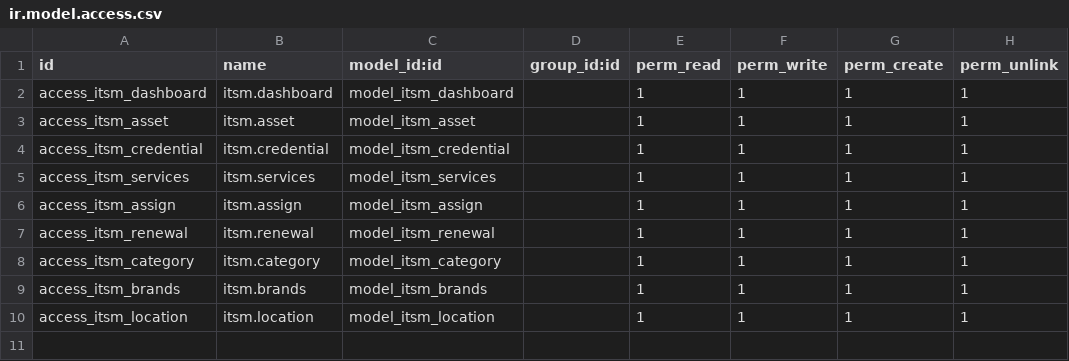
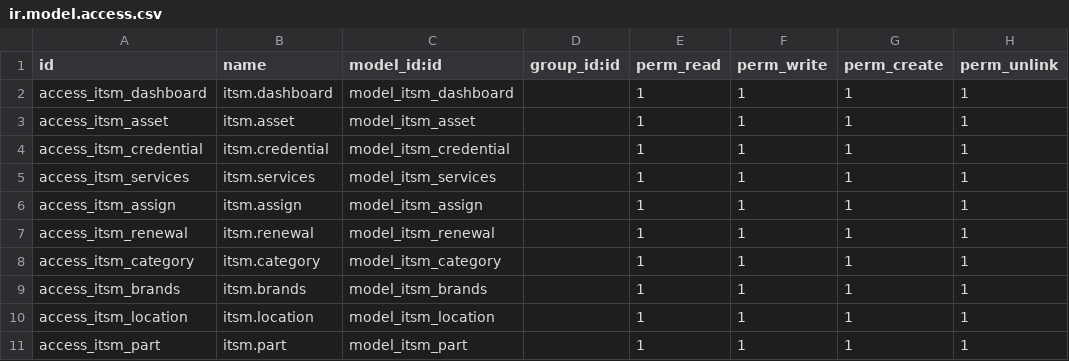
Before and after one commit to rdwnaden/IT-Services-Management, a CSV file: security/ir.model.access.csv, drawn as a sheet; the diff names each change by its address in the sheet, - before the commit and + after, or states it on an @@ line.

Commit message:
add master part

```diff
--- a/security/ir.model.access.csv
+++ b/security/ir.model.access.csv
+row 11: access_itsm_part | itsm.part | model_itsm_part |  | 1 | 1 | 1 | 1
```
Also changed, not shown: 4 other files.
